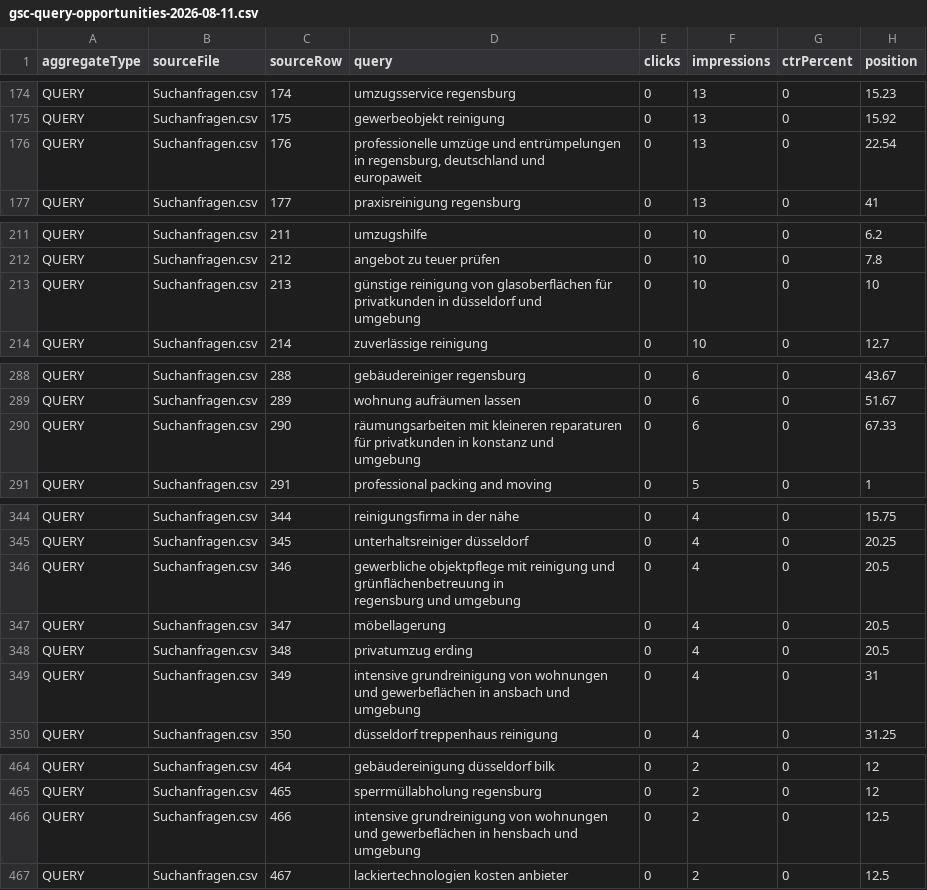
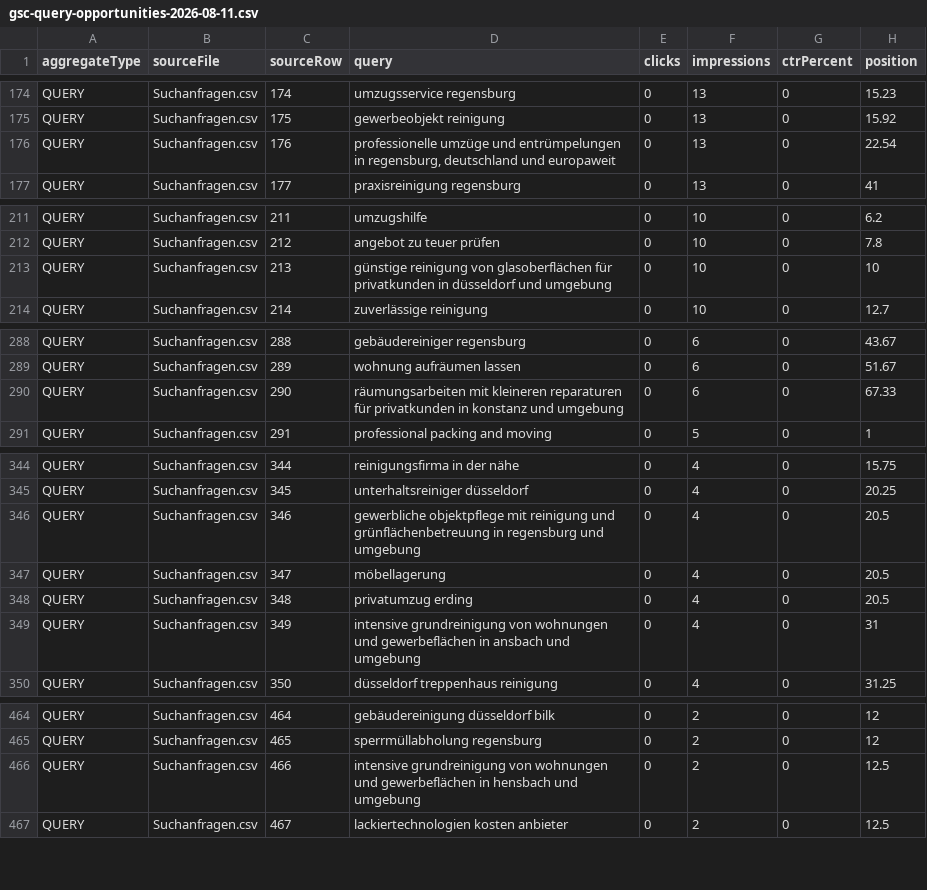
Before and after one commit to Saob1996/floxant, a CSV file: artifacts/gsc-query-opportunities-2026-08-11.csv, drawn as a sheet; only a part is shown, gaps mark what is left out; ↵ is a line break in a cell; the diff covers the shown part only; the diff names each change by its address in the sheet, - before the commit and + after, or states it on an @@ line.

Commit message:
audit: classify August Google search and conversion opportunities

```diff
--- a/artifacts/gsc-query-opportunities-2026-08-11.csv
+++ b/artifacts/gsc-query-opportunities-2026-08-11.csv
-D176 (query): …und ↵ europaweit
+D176 (query): …und europaweit
-D213 (query): …und ↵ umgebung
+D213 (query): …und umgebung
-D290 (query): …und ↵ umgebung
+D290 (query): …und umgebung
-D346 (query): …und umgebung
+D346 (query): …und umgebung
-D349 (query): …und ↵ umgebung
+D349 (query): …und umgebung
-D466 (query): …und ↵ umgebung
+D466 (query): …und umgebung
```
Also changed, not shown: 2 edited cells elsewhere in this file, 4 other files.
